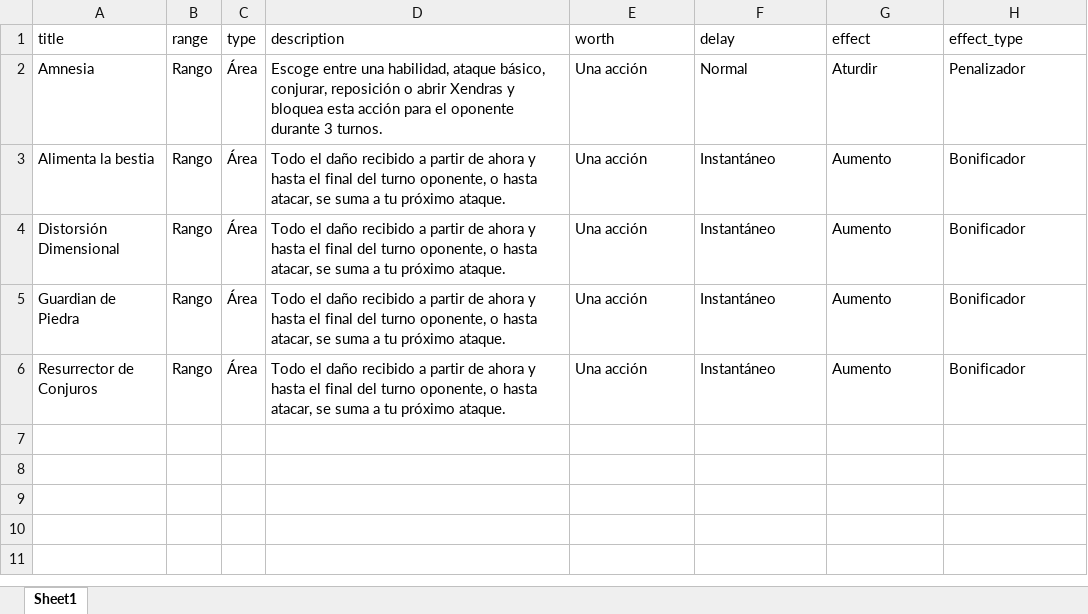
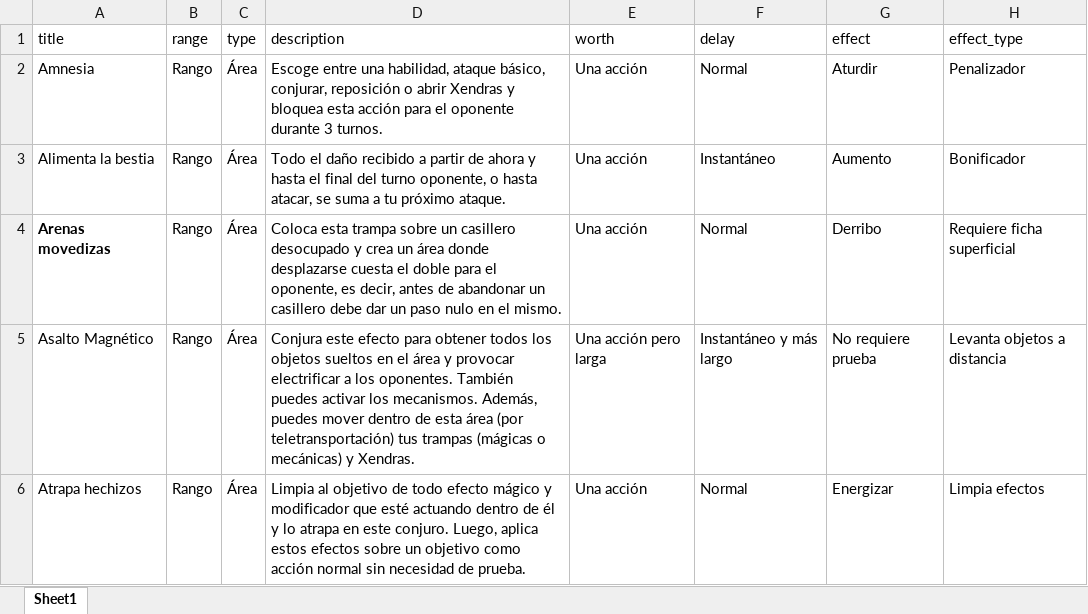
Before and after one commit to P1etrodev/xendra-cards-generator, an Excel workbook: cards_data.xlsx, sheet Sheet1, drawn as a sheet; values as stored, in another font and other column widths than the file's, no borders; removed rows and columns are numbered as before the commit, all else as after; the diff names each change by its address in the sheet, - before the commit and + after, or states it on an @@ line.

```diff
--- a/cards_data.xlsx (sheet Sheet1)
+++ b/cards_data.xlsx (sheet Sheet1)
-row 4: Distorsión Dimensional | Rango | Área | Todo el daño recibido a partir de ahora y hasta el final del turno oponente, o hasta atacar, se suma a tu próximo ataque. | Una acción | Instantáneo | Aumento | Bonificador
-row 5: Guardian de Piedra | Rango | Área | Todo el daño recibido a partir de ahora y hasta el final del turno oponente, o hasta atacar, se suma a tu próximo ataque. | Una acción | Instantáneo | Aumento | Bonificador
-row 6: Resurrector de Conjuros | Rango | Área | Todo el daño recibido a partir de ahora y hasta el final del turno oponente, o hasta atacar, se suma a tu próximo ataque. | Una acción | Instantáneo | Aumento | Bonificador
+row 4: Arenas movedizas | Rango | Área | Coloca esta trampa sobre un casillero desocupado y crea un área donde desplazarse cuesta el doble para el oponente, es decir, antes de abandonar un casillero debe dar un paso nulo en el mismo. | Una acción | Normal | Derribo | Requiere ficha superficial
+row 5: Asalto Magnético | Rango | Área | Conjura este efecto para obtener todos los objetos sueltos en el área y provocar electrificar a los oponentes. También puedes activar los mecanismos. Además, puedes mover dentro de esta área (por teletransportación) tus trampas (mágicas o mecánicas) y Xendras. | Una acción pero larga | Instantáneo y más largo | No requiere prueba | Levanta objetos a distancia
+row 6: Atrapa hechizos | Rango | Área | Limpia al objetivo de todo efecto mágico y modificador que esté actuando dentro de él y lo atrapa en este conjuro. Luego, aplica estos efectos sobre un objetivo como acción normal sin necesidad de prueba. | Una acción | Normal | Energizar | Limpia efectos
```
Also changed, not shown: 13 other files.
